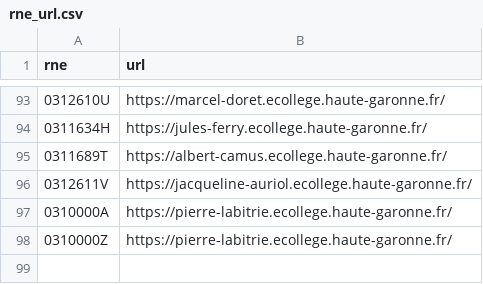
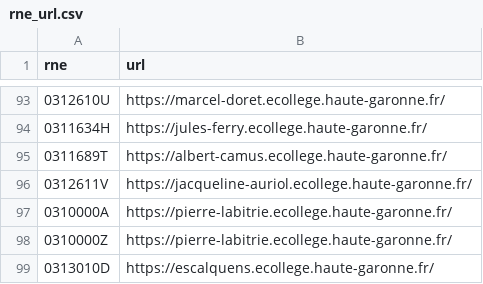
Before and after one commit to manoletto/ECOCD31-Restore-GPO, a CSV file: Conf/rne_url.csv, drawn as a sheet; only a part is shown, gaps mark what is left out.

Commit message:
Ajout URL du site du nouveau collège d'escalquens

```diff
--- a/Conf/rne_url.csv
+++ b/Conf/rne_url.csv
@@ -98 +98,2 @@ rne;url
 0310000Z;https://pierre-labitrie.ecollege.haute-garonne.fr/
+0313010D;https://escalquens.ecollege.haute-garonne.fr/
```
